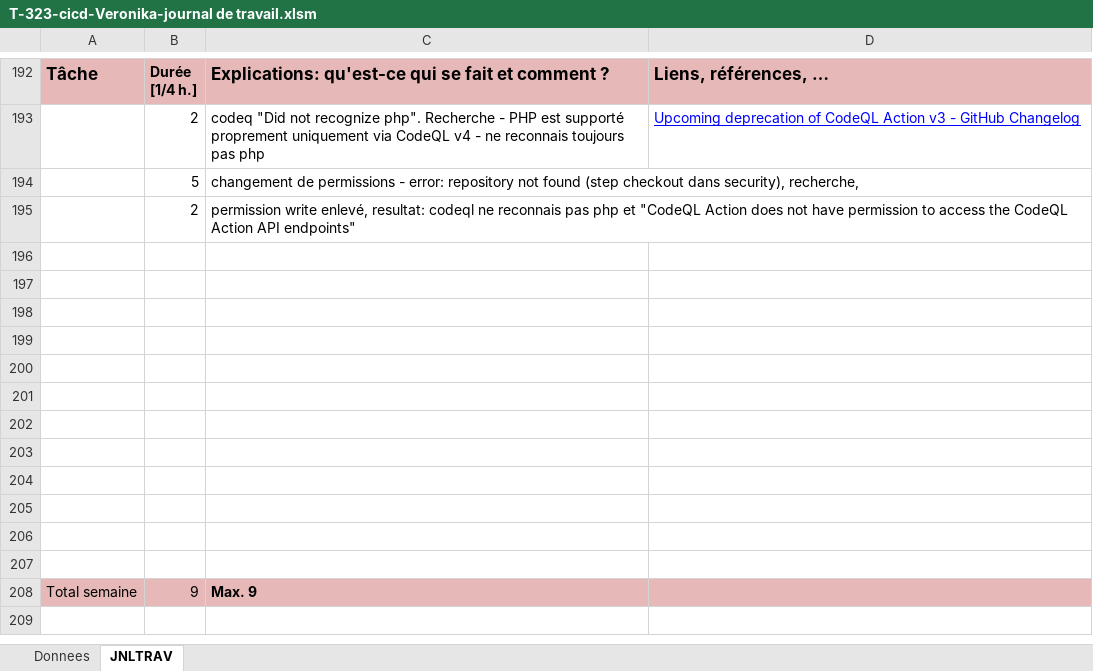
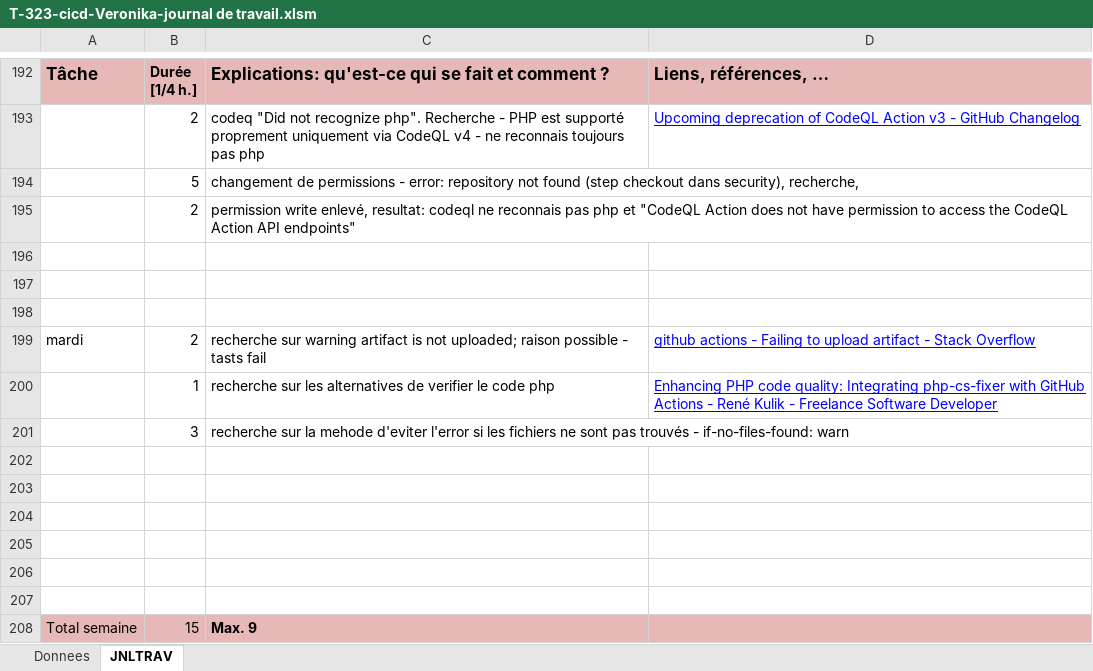
Before and after one commit to Veronika-blub/Pipeline-CICD, an Excel workbook: Doc/T-323-cicd-Veronika-journal de travail.xlsm, sheet JNLTRAV, drawn as a sheet; only a part is shown, gaps mark what is left out; values as stored, in another font and other column widths than the file's, no borders; charts and pictures not drawn; removed rows and columns are numbered as before the commit, all else as after; the diff names each change by its address in the sheet, - before the commit and + after, or states it on an @@ line.

```diff
--- a/Doc/T-323-cicd-Veronika-journal de travail.xlsm (sheet JNLTRAV)
+++ b/Doc/T-323-cicd-Veronika-journal de travail.xlsm (sheet JNLTRAV)
+row 199: mardi | 2 | recherche sur warning artifact is not uploaded; raison possible - tasts fail | github actions - Failing to upload artifact - Stack Overflow
+row 200:  | 1 | recherche sur les alternatives de verifier le code php | Enhancing PHP code quality: Integrating php-cs-fixer with GitHub Actions - René Kulik - Freelance Software Developer
+row 201:  | 3 | recherche sur la mehode d'eviter l'error si les fichiers ne sont pas trouvés - if-no-files-found: warn
-row 205: (empty)
-row 206: (empty)
-row 207: (empty)
-B208: 9
+B208: 15
```
Also changed, not shown: charts or pictures, 1 other file.
